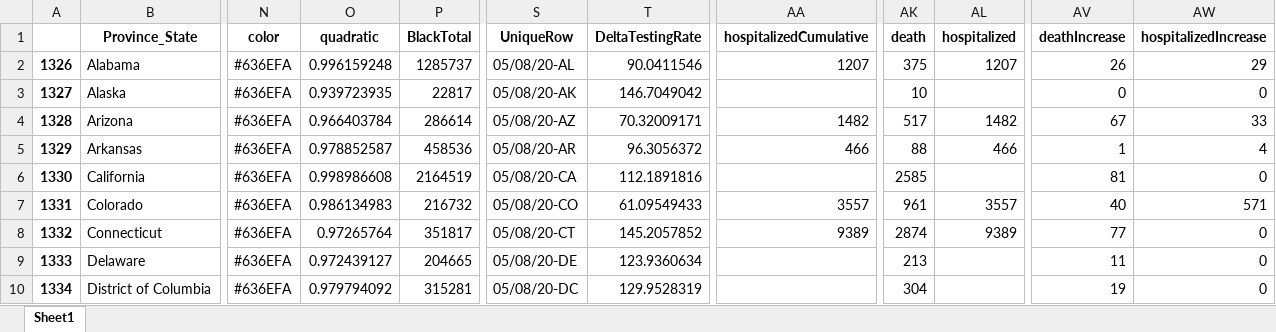
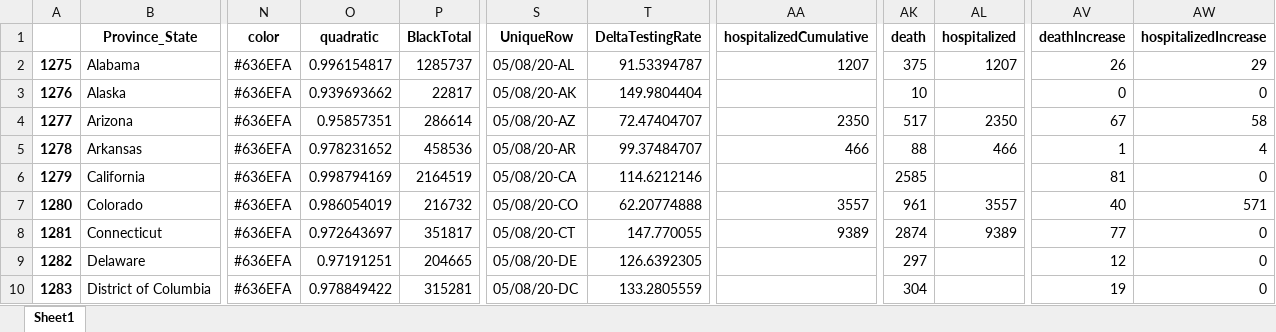
Before and after one commit to Rush-Quality-Analytics/SupplyDemand-ExtraAnalytics, an Excel workbook: DataUpdate/data/Testing_DataFrame.xlsx, sheet Sheet1, drawn as a sheet; only a part is shown, gaps mark what is left out; values as stored, in another font and other column widths than the file's, no borders; the diff covers the shown part only; the diff names each change by its address in the sheet, - before the commit and + after, or states it on an @@ line.

```diff
--- a/DataUpdate/data/Testing_DataFrame.xlsx (sheet Sheet1)
+++ b/DataUpdate/data/Testing_DataFrame.xlsx (sheet Sheet1)
-A2: 1326
+A2: 1275
-O2 (quadratic): 0.996159248
+O2 (quadratic): 0.996154817
-T2 (DeltaTestingRate): 90.0411546
+T2 (DeltaTestingRate): 91.53394787
-A3: 1327
+A3: 1276
-O3 (quadratic): 0.939723935
+O3 (quadratic): 0.939693662
-T3 (DeltaTestingRate): 146.7049042
+T3 (DeltaTestingRate): 149.9804404
-A4: 1328
+A4: 1277
-O4 (quadratic): 0.966403784
+O4 (quadratic): 0.95857351
-T4 (DeltaTestingRate): 70.32009171
+T4 (DeltaTestingRate): 72.47404707
-AA4 (hospitalizedCumulative): 1482
+AA4 (hospitalizedCumulative): 2350
-AL4 (hospitalized): 1482
+AL4 (hospitalized): 2350
-AW4 (hospitalizedIncrease): 33
+AW4 (hospitalizedIncrease): 58
-A5: 1329
+A5: 1278
-O5 (quadratic): 0.978852587
+O5 (quadratic): 0.978231652
-T5 (DeltaTestingRate): 96.3056372
+T5 (DeltaTestingRate): 99.37484707
-A6: 1330
+A6: 1279
-O6 (quadratic): 0.998986608
+O6 (quadratic): 0.998794169
-T6 (DeltaTestingRate): 112.1891816
+T6 (DeltaTestingRate): 114.6212146
-A7: 1331
+A7: 1280
-O7 (quadratic): 0.986134983
+O7 (quadratic): 0.986054019
-T7 (DeltaTestingRate): 61.09549433
+T7 (DeltaTestingRate): 62.20774888
-A8: 1332
+A8: 1281
-O8 (quadratic): 0.97265764
+O8 (quadratic): 0.972643697
-T8 (DeltaTestingRate): 145.2057852
+T8 (DeltaTestingRate): 147.770055
-A9: 1333
+A9: 1282
-O9 (quadratic): 0.972439127
+O9 (quadratic): 0.97191251
-T9 (DeltaTestingRate): 123.9360634
+T9 (DeltaTestingRate): 126.6392305
-AK9 (death): 213
+AK9 (death): 297
-AV9 (deathIncrease): 11
+AV9 (deathIncrease): 12
-A10: 1334
+A10: 1283
-O10 (quadratic): 0.979794092
+O10 (quadratic): 0.978849422
-T10 (DeltaTestingRate): 129.9528319
+T10 (DeltaTestingRate): 133.2805559
```
Also changed, not shown: 143 edited cells elsewhere in this sheet, Testing_Analytics/data/Testing_DataFrame.xlsx, 14 other files.
